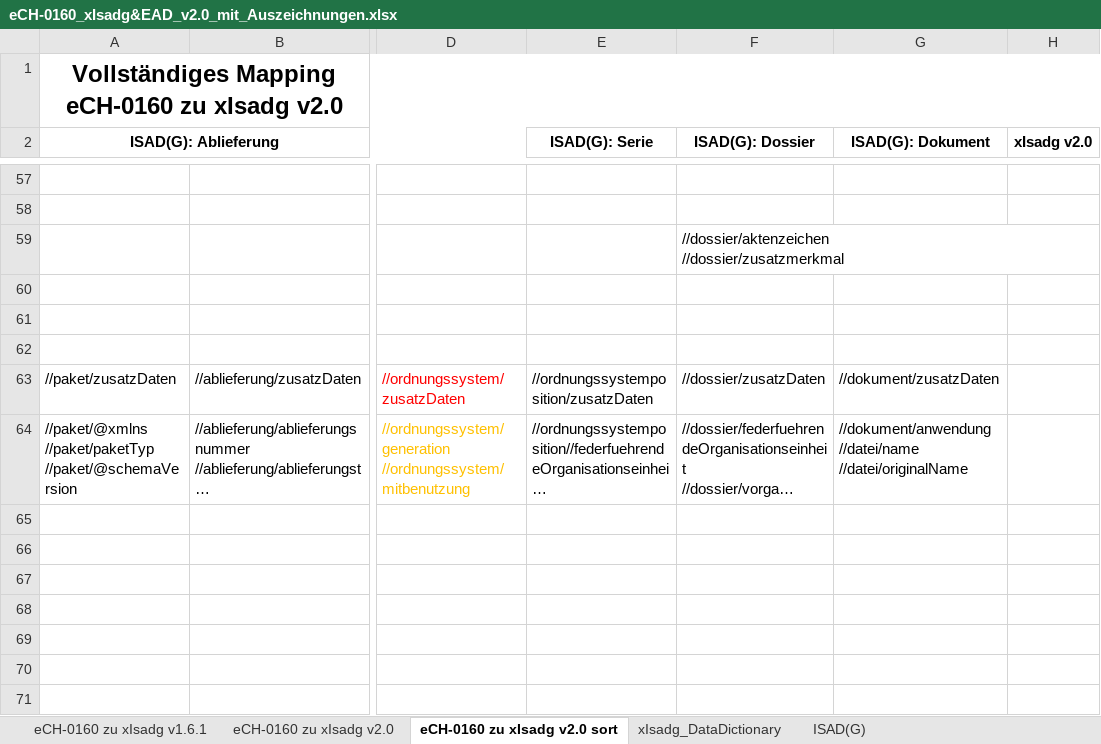
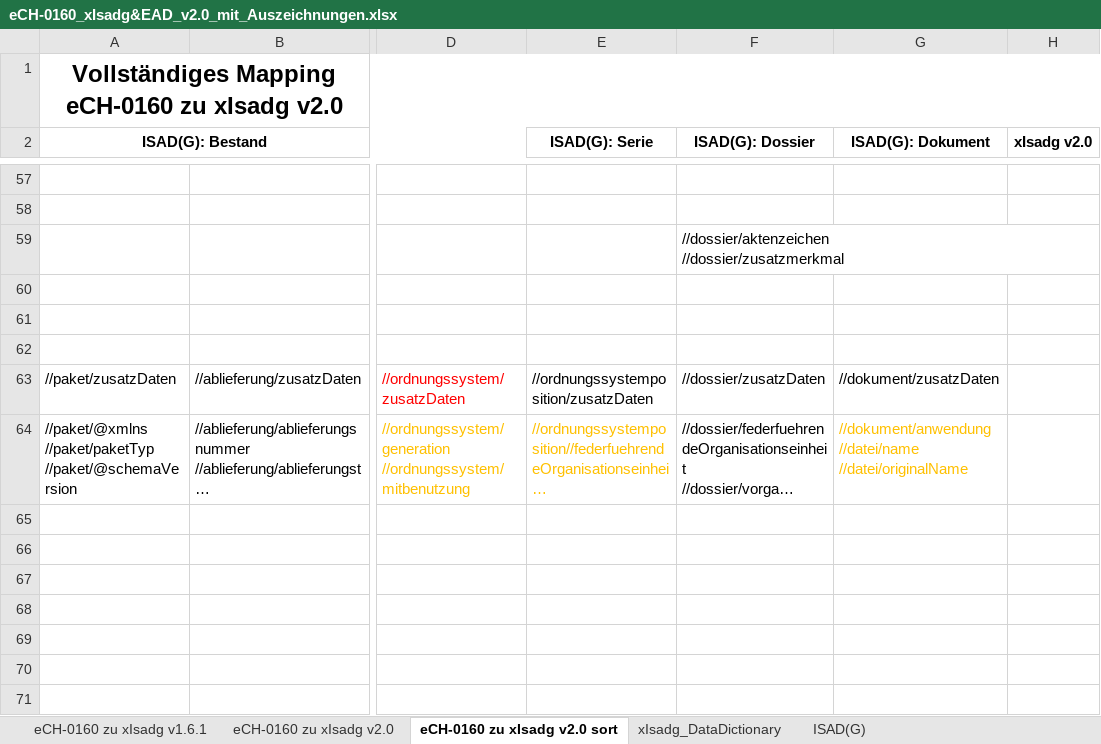
Before and after one commit to KOST-CECO/xIsadg, an Excel workbook: DataDictionary/eCH-0160_xIsadg&EAD_v2.0_mit_Auszeichnungen.xlsx, sheet eCH-0160 zu xIsadg v2.0 sort, drawn as a sheet; only a part is shown, gaps mark what is left out; long unchanged cells end in …; values as stored, in another font and other column widths than the file's, no borders; conditional formats not drawn; the diff names each change by its address in the sheet, - before the commit and + after, or states it on an @@ line.

Commit message:
end of Work

```diff
--- a/DataDictionary/eCH-0160_xIsadg&EAD_v2.0_mit_Auszeichnungen.xlsx (sheet eCH-0160 zu xIsadg v2.0 sort)
+++ b/DataDictionary/eCH-0160_xIsadg&EAD_v2.0_mit_Auszeichnungen.xlsx (sheet eCH-0160 zu xIsadg v2.0 sort)
-A2: ISAD(G): Ablieferung
+A2: ISAD(G): Bestand
-E64 text colour: black
+E64 text colour: #FFC000
-G64 text colour: black
+G64 text colour: #FFC000
```
